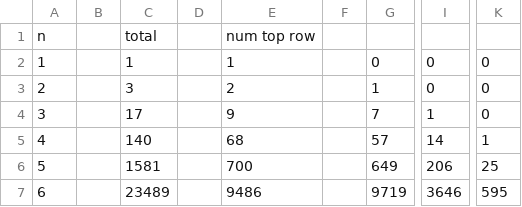
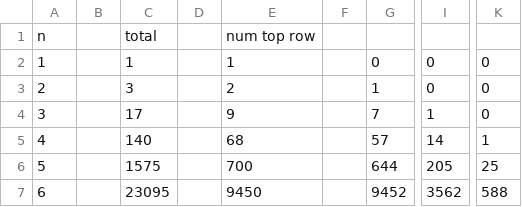
Before and after one commit to mivanit/magic_triangles, a TSV file: impl_placement/data/data_summary_2.tsv, drawn as a sheet; only a part is shown, gaps mark what is left out; the diff names each change by its address in the sheet, - before the commit and + after, or states it on an @@ line.

```diff
--- a/impl_placement/data/data_summary_2.tsv
+++ b/impl_placement/data/data_summary_2.tsv
-C6: 1581
+C6: 1575
-G6: 649
+G6: 644
-I6: 206
+I6: 205
-C7: 23489
+C7: 23095
-E7: 9486
+E7: 9450
-G7: 9719
+G7: 9452
-I7: 3646
+I7: 3562
-K7: 595
+K7: 588
```
Also changed, not shown: 2 other files.
